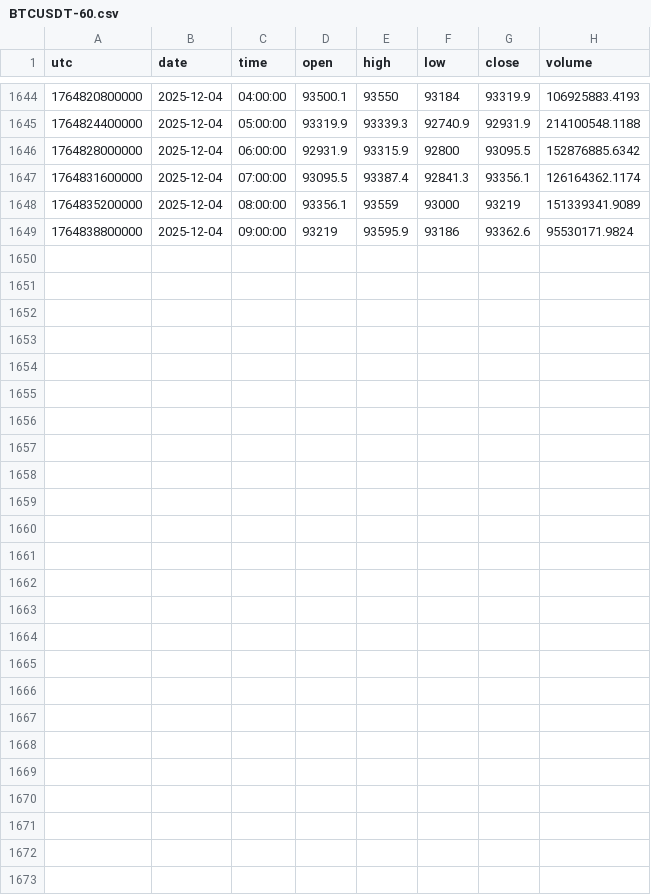
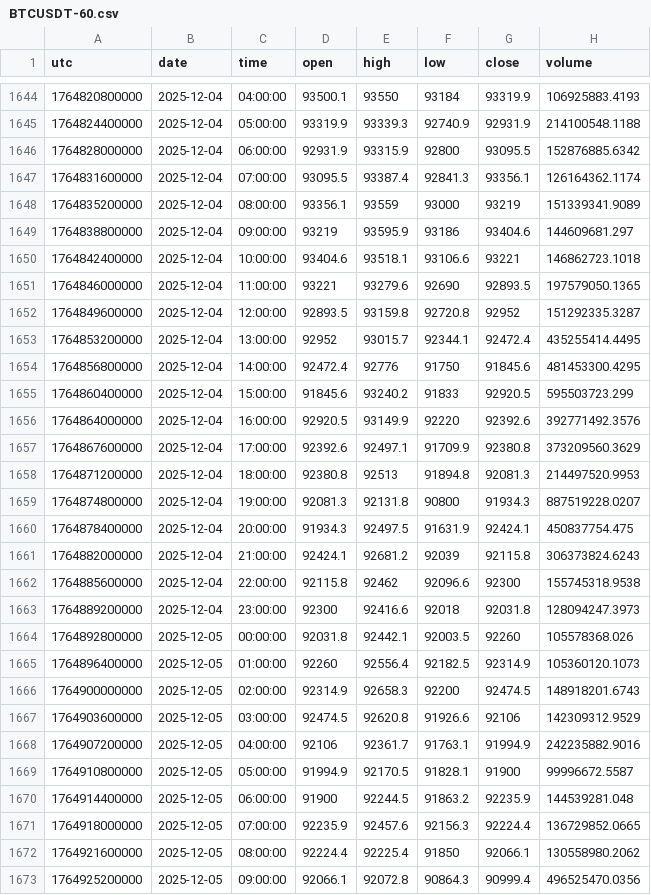
Before and after one commit to dynamicmemory/latent, a CSV file: data/BTCUSDT-60.csv, drawn as a sheet; only a part is shown, gaps mark what is left out.

Commit message:
Added shifted values for feature class as well as cleaning function

```diff
--- a/data/BTCUSDT-60.csv
+++ b/data/BTCUSDT-60.csv
@@ -1648,2 +1648,26 @@ utc,date,time,open,high,low,close,volume
 1764835200000,2025-12-04,08:00:00,93356.1,93559,93000,93219,151339341.9089
-1764838800000,2025-12-04,09:00:00,93219,93595.9,93186,93362.6,95530171.9824
+1764838800000,2025-12-04,09:00:00,93219,93595.9,93186,93404.6,144609681.297
+1764842400000,2025-12-04,10:00:00,93404.6,93518.1,93106.6,93221,146862723.1018
+1764846000000,2025-12-04,11:00:00,93221,93279.6,92690,92893.5,197579050.1365
+1764849600000,2025-12-04,12:00:00,92893.5,93159.8,92720.8,92952,151292335.3287
+1764853200000,2025-12-04,13:00:00,92952,93015.7,92344.1,92472.4,435255414.4495
+1764856800000,2025-12-04,14:00:00,92472.4,92776,91750,91845.6,481453300.4295
+1764860400000,2025-12-04,15:00:00,91845.6,93240.2,91833,92920.5,595503723.299
+1764864000000,2025-12-04,16:00:00,92920.5,93149.9,92220,92392.6,392771492.3576
+1764867600000,2025-12-04,17:00:00,92392.6,92497.1,91709.9,92380.8,373209560.3629
+1764871200000,2025-12-04,18:00:00,92380.8,92513,91894.8,92081.3,214497520.9953
+1764874800000,2025-12-04,19:00:00,92081.3,92131.8,90800,91934.3,887519228.0207
+1764878400000,2025-12-04,20:00:00,91934.3,92497.5,91631.9,92424.1,450837754.475
+1764882000000,2025-12-04,21:00:00,92424.1,92681.2,92039,92115.8,306373824.6243
+1764885600000,2025-12-04,22:00:00,92115.8,92462,92096.6,92300,155745318.9538
+1764889200000,2025-12-04,23:00:00,92300,92416.6,92018,92031.8,128094247.3973
+1764892800000,2025-12-05,00:00:00,92031.8,92442.1,92003.5,92260,105578368.026
+1764896400000,2025-12-05,01:00:00,92260,92556.4,92182.5,92314.9,105360120.1073
+1764900000000,2025-12-05,02:00:00,92314.9,92658.3,92200,92474.5,148918201.6743
+1764903600000,2025-12-05,03:00:00,92474.5,92620.8,91926.6,92106,142309312.9529
+1764907200000,2025-12-05,04:00:00,92106,92361.7,91763.1,91994.9,242235882.9016
+1764910800000,2025-12-05,05:00:00,91994.9,92170.5,91828.1,91900,99996672.5587
+1764914400000,2025-12-05,06:00:00,91900,92244.5,91863.2,92235.9,144539281.048
+1764918000000,2025-12-05,07:00:00,92235.9,92457.6,92156.3,92224.4,136729852.0665
+1764921600000,2025-12-05,08:00:00,92224.4,92225.4,91850,92066.1,130558980.2062
+1764925200000,2025-12-05,09:00:00,92066.1,92072.8,90864.3,90999.4,496525470.0356
```
Also changed, not shown: data/BTCUSDT-240.csv, data/BTCUSDT-D.csv, 8 other files.
